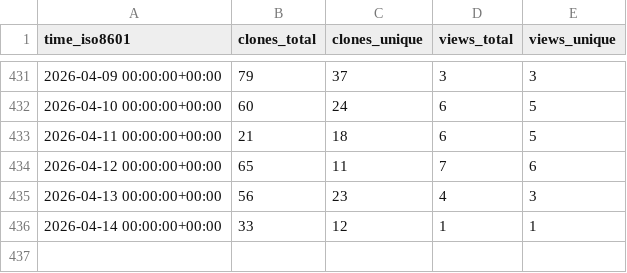
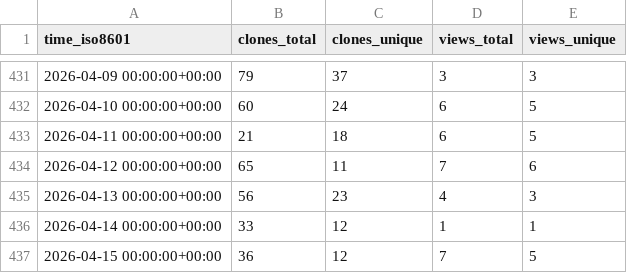
Before and after one commit to astro-informatics/s2fft, a CSV file: astro-informatics/s2fft/ghrs-data/views_clones_aggregate.csv, drawn as a sheet; only a part is shown, gaps mark what is left out; the diff names each change by its address in the sheet, - before the commit and + after, or states it on an @@ line.

```diff
--- a/astro-informatics/s2fft/ghrs-data/views_clones_aggregate.csv
+++ b/astro-informatics/s2fft/ghrs-data/views_clones_aggregate.csv
+row 437: 2026-04-15 00:00:00+00:00 | 36 | 12 | 7 | 5
```
Also changed, not shown: 1 other file.
